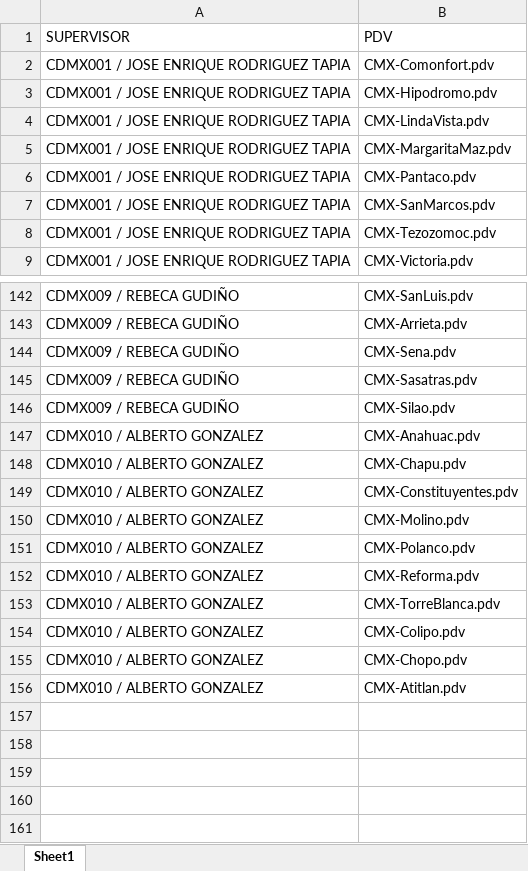
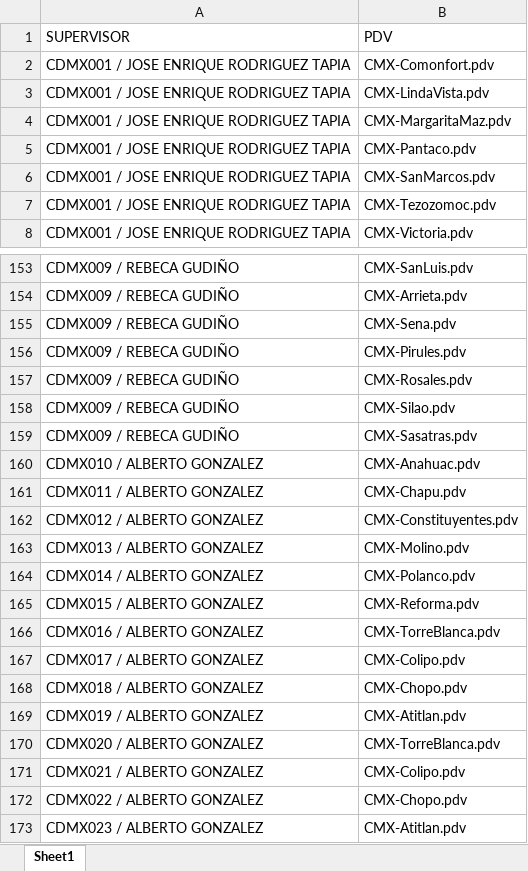
Before and after one commit to SebastianGR-FC/automated-reporting-portal, an Excel workbook: SUPERVISORES VISITAS.xlsx, sheet Sheet1, drawn as a sheet; only a part is shown, gaps mark what is left out; values as stored, in another font and other column widths than the file's, no borders; removed rows and columns are numbered as before the commit, all else as after; the diff covers the shown part only; the diff names each change by its address in the sheet, - before the commit and + after, or states it on an @@ line.

```diff
--- a/SUPERVISORES VISITAS.xlsx (sheet Sheet1)
+++ b/SUPERVISORES VISITAS.xlsx (sheet Sheet1)
-row 3: CDMX001 / JOSE ENRIQUE RODRIGUEZ TAPIA | CMX-Hipodromo.pdv
+row 156: CDMX009 / REBECA GUDIÑO | CMX-Pirules.pdv
+row 157: CDMX009 / REBECA GUDIÑO | CMX-Rosales.pdv
@@ row 146 moved to row 158: CDMX009 / REBECA GUDIÑO @@
-A161 (SUPERVISOR): CDMX010 / ALBERTO GONZALEZ
+A161 (SUPERVISOR): CDMX011 / ALBERTO GONZALEZ
-A162 (SUPERVISOR): CDMX010 / ALBERTO GONZALEZ
+A162 (SUPERVISOR): CDMX012 / ALBERTO GONZALEZ
-A163 (SUPERVISOR): CDMX010 / ALBERTO GONZALEZ
+A163 (SUPERVISOR): CDMX013 / ALBERTO GONZALEZ
-A164 (SUPERVISOR): CDMX010 / ALBERTO GONZALEZ
+A164 (SUPERVISOR): CDMX014 / ALBERTO GONZALEZ
-A165 (SUPERVISOR): CDMX010 / ALBERTO GONZALEZ
+A165 (SUPERVISOR): CDMX015 / ALBERTO GONZALEZ
-A166 (SUPERVISOR): CDMX010 / ALBERTO GONZALEZ
+A166 (SUPERVISOR): CDMX016 / ALBERTO GONZALEZ
-A167 (SUPERVISOR): CDMX010 / ALBERTO GONZALEZ
+A167 (SUPERVISOR): CDMX017 / ALBERTO GONZALEZ
-A168 (SUPERVISOR): CDMX010 / ALBERTO GONZALEZ
+A168 (SUPERVISOR): CDMX018 / ALBERTO GONZALEZ
-A169 (SUPERVISOR): CDMX010 / ALBERTO GONZALEZ
+A169 (SUPERVISOR): CDMX019 / ALBERTO GONZALEZ
+row 170: CDMX020 / ALBERTO GONZALEZ | CMX-TorreBlanca.pdv
+row 171: CDMX021 / ALBERTO GONZALEZ | CMX-Colipo.pdv
+row 172: CDMX022 / ALBERTO GONZALEZ | CMX-Chopo.pdv
+row 173: CDMX023 / ALBERTO GONZALEZ | CMX-Atitlan.pdv
```
Also changed, not shown: 19 added rows, 7 removed rows, 15 moved rows and 8 edited cells elsewhere in this sheet, SUPERVISORES.xlsx.
